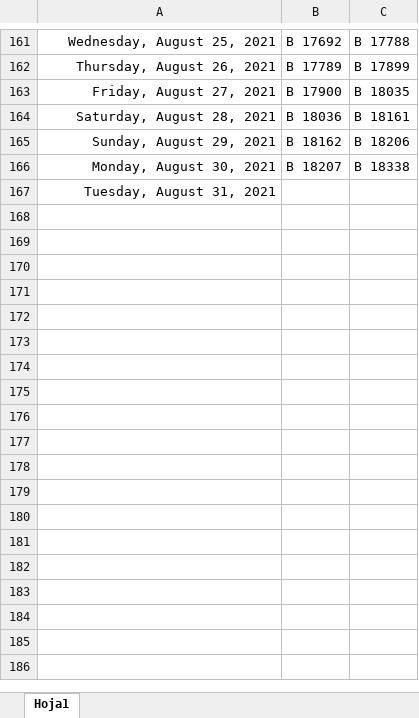
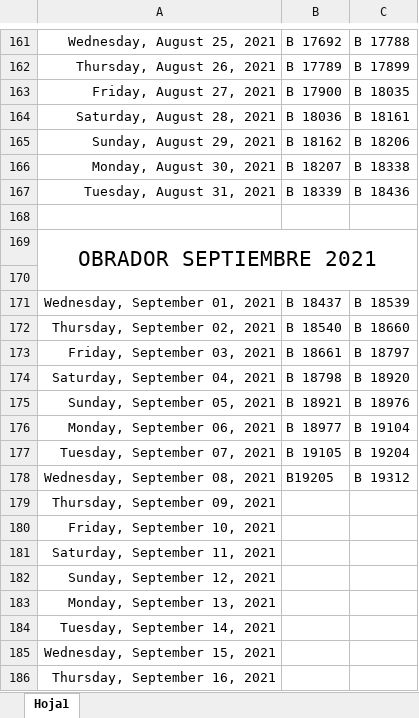
Before and after one commit to Hydra9999414/Cortes, an Excel workbook: Obrador cortes 1.xlsx, sheet Hoja1, drawn as a sheet; only a part is shown, gaps mark what is left out; values as stored, in another font and other column widths than the file's, no borders; the diff covers the shown part only; the diff names each change by its address in the sheet, - before the commit and + after, or states it on an @@ line.

```diff
--- a/Obrador cortes 1.xlsx (sheet Hoja1)
+++ b/Obrador cortes 1.xlsx (sheet Hoja1)
-B167: (empty)
+B167: B 18339
-C167: (empty)
+C167: B 18436
+row 168: (empty)
+row 169: OBRADOR SEPTIEMBRE 2021
+row 170: (empty)
+row 171: Wednesday, September 01, 2021 | B 18437 | B 18539
+row 172: Thursday, September 02, 2021 | B 18540 | B 18660
+row 173: Friday, September 03, 2021 | B 18661 | B 18797
+row 174: Saturday, September 04, 2021 | B 18798 | B 18920
+row 175: Sunday, September 05, 2021 | B 18921 | B 18976
+row 176: Monday, September 06, 2021 | B 18977 | B 19104
+row 177: Tuesday, September 07, 2021 | B 19105 | B 19204
+row 178: Wednesday, September 08, 2021 | B19205 | B 19312
+row 179: Thursday, September 09, 2021
+row 180: Friday, September 10, 2021
+row 181: Saturday, September 11, 2021
+row 182: Sunday, September 12, 2021
+row 183: Monday, September 13, 2021
+row 184: Tuesday, September 14, 2021
+row 185: Wednesday, September 15, 2021
+row 186: Thursday, September 16, 2021
```
Also changed, not shown: 14 added rows and 1 edited cell elsewhere in this sheet, Personal Obrador.xlsx.
